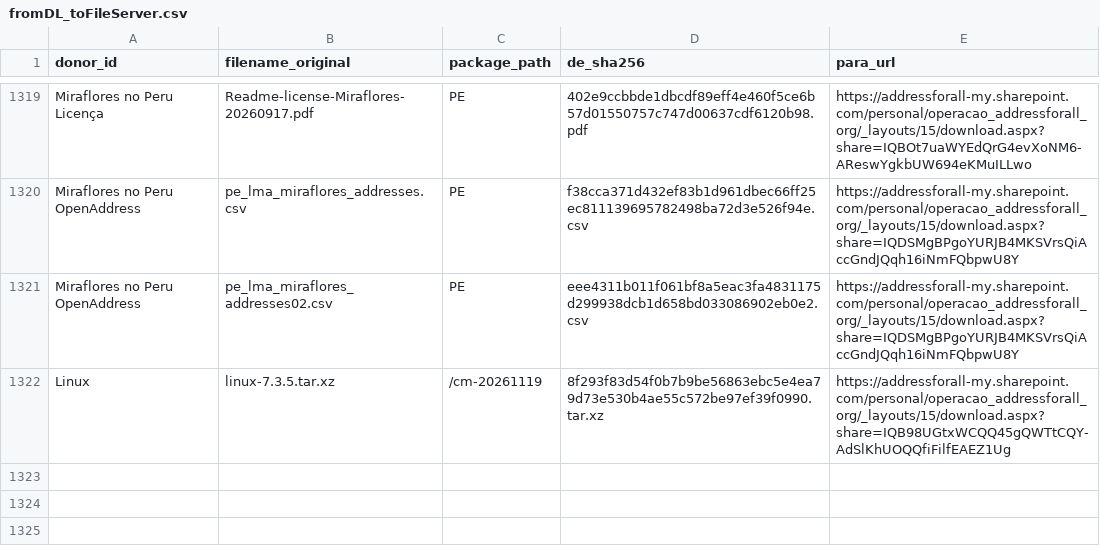
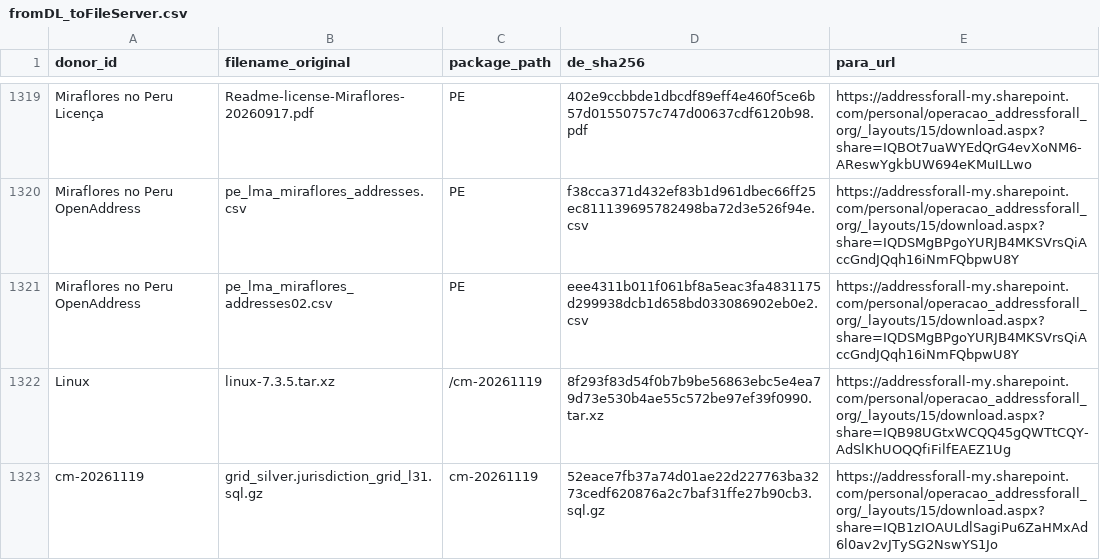
Before and after one commit to digital-guard/preserv, a CSV file: data/redirs/fromDL_toFileServer.csv, drawn as a sheet; only a part is shown, gaps mark what is left out.

```diff
--- a/data/redirs/fromDL_toFileServer.csv
+++ b/data/redirs/fromDL_toFileServer.csv
@@ -1322 +1322,2 @@ Miraflores no Peru OpenAddress,pe_lma_miraflores_addresses02.csv,PE,eee4311b011f
 Linux,linux-7.3.5.tar.xz,/cm-20261119,8f293f83d54f0b7b9be56863ebc5e4ea79d73e530b4ae55c572be97ef39f0990.tar.xz,https://addressforall-my.sharepoint.com/personal/operacao_addressforall_org/_layouts/15/download.aspx?share=IQB98UGtxWCQQ45gQWTtCQY-AdSlKhUOQQfiFilfEAEZ1Ug
+cm-20261119,grid_silver.jurisdiction_grid_l31.sql.gz,cm-20261119,52eace7fb37a74d01ae22d227763ba3273cedf620876a2c7baf31ffe27b90cb3.sql.gz,https://addressforall-my.sharepoint.com/personal/operacao_addressforall_org/_layouts/15/download.aspx?share=IQB1zIOAULdlSagiPu6ZaHMxAd6l0av2vJTySG2NswYS1Jo
```
